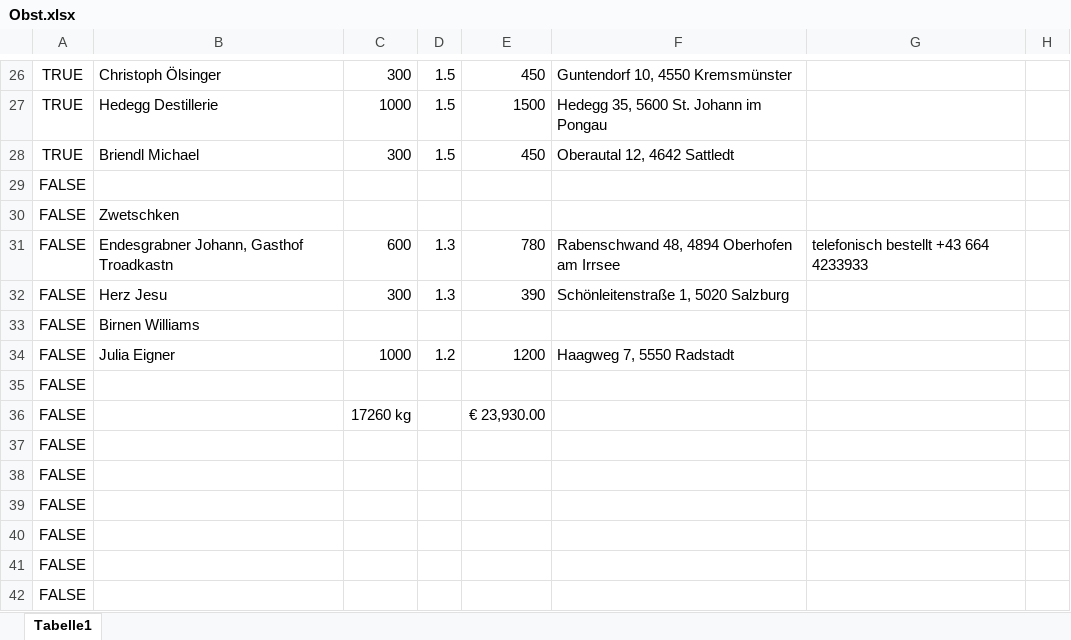
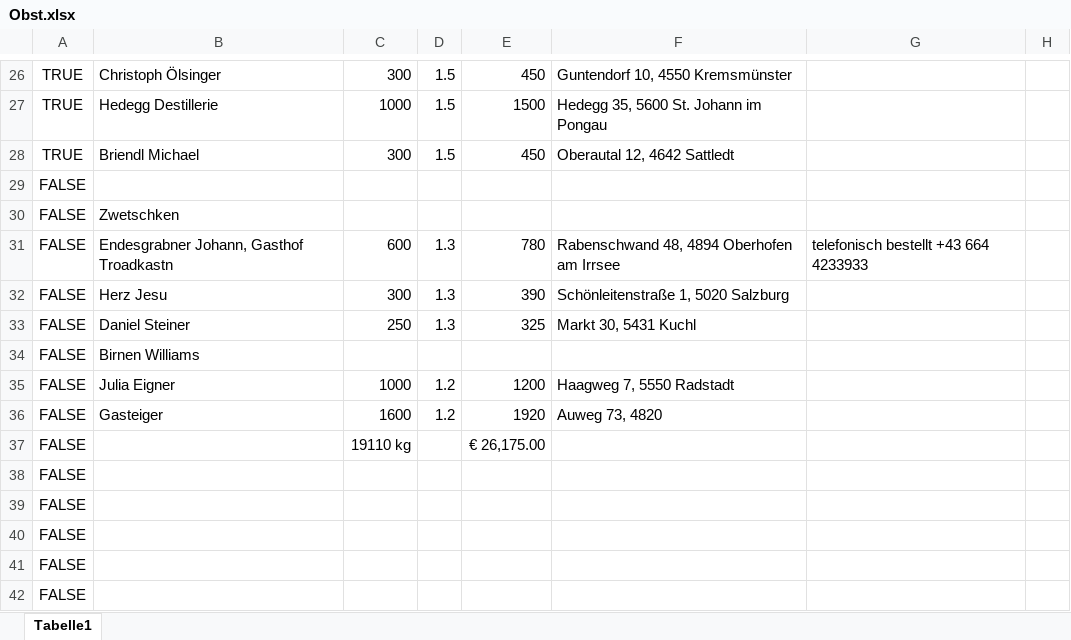
Before and after one commit to Dendak/mapa-rozvozu-ovoce, an Excel workbook: Obst.xlsx, sheet Tabelle1, drawn as a sheet; only a part is shown, gaps mark what is left out; the shorter side is filled out with more unchanged rows; values as stored, in another font and other column widths than the file's, no borders; conditional formats not drawn; removed rows and columns are numbered as before the commit, all else as after; the diff names each change by its address in the sheet, - before the commit and + after, or states it on an @@ line.

Commit message:
Automaticka aktualizace dat

```diff
--- a/Obst.xlsx (sheet Tabelle1)
+++ b/Obst.xlsx (sheet Tabelle1)
+row 33: FALSE | Daniel Steiner | 250 | 1.3 | 325 | Markt 30, 5431 Kuchl
-row 35: FALSE
+row 36: FALSE | Gasteiger | 1600 | 1.2 | 1920 | Auweg 73, 4820
-C37: 17260 kg
+C37: 19110 kg
-E37: € 23,930.00
+E37: € 26,175.00
```
Also changed, not shown: formulas that keep their value.
